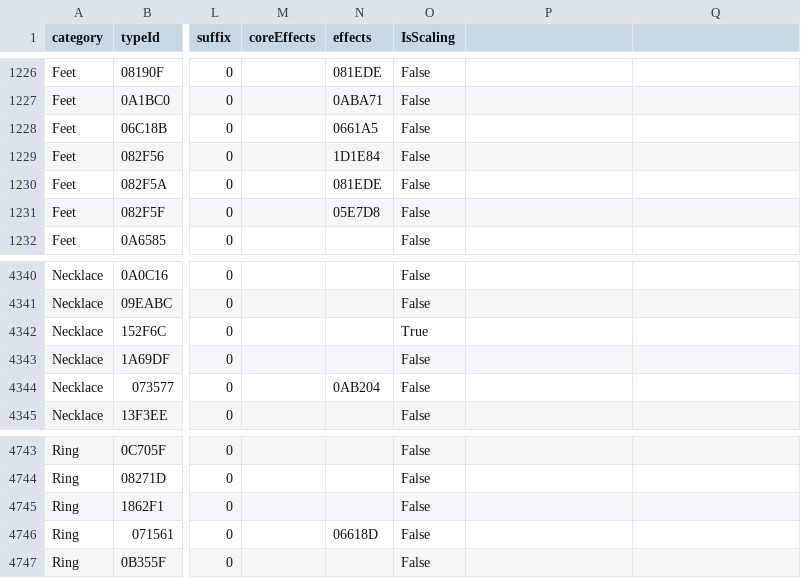
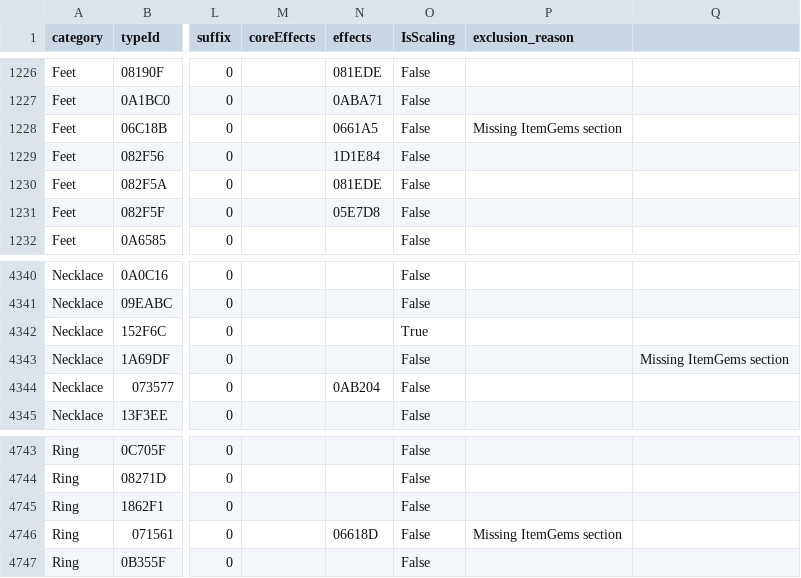
Before and after one commit to mburbea/koar-item-editor, a CSV file: KoAR.SaveEditor/definitions.csv, drawn as a sheet; only a part is shown, gaps mark what is left out; the diff names each change by its address in the sheet, - before the commit and + after, or states it on an @@ line.

Commit message:
Model gems socketed on items. (#29)
* Model gems socketed on items.

* Consider gems in rarity calculation

* Work around 3 buggy items...

QuestItem_SQ07_Ravensfeet
QuestItem_SQ103_MurghanCharm
QuestItem_HM01_SignetRing

* Comment out items we don't support.

* Init inline

```diff
--- a/KoAR.SaveEditor/definitions.csv
+++ b/KoAR.SaveEditor/definitions.csv
-P1: (empty)
+P1: exclusion_reason
-P1228 (exclusion_reason): (empty)
+P1228 (exclusion_reason): Missing ItemGems section
-Q4343: (empty)
+Q4343: Missing ItemGems section
-P4746 (exclusion_reason): (empty)
+P4746 (exclusion_reason): Missing ItemGems section
```
Also changed, not shown: 10 other files.
